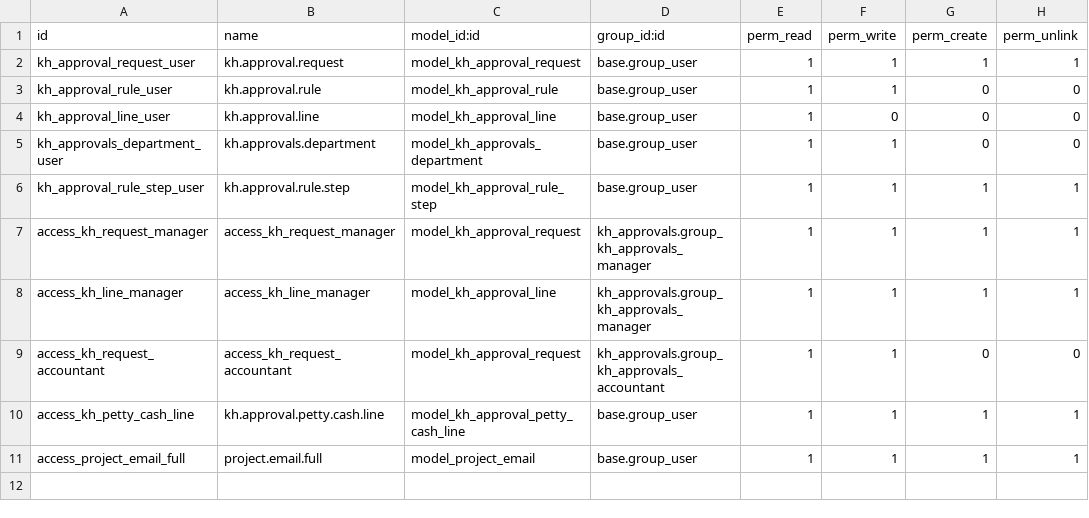
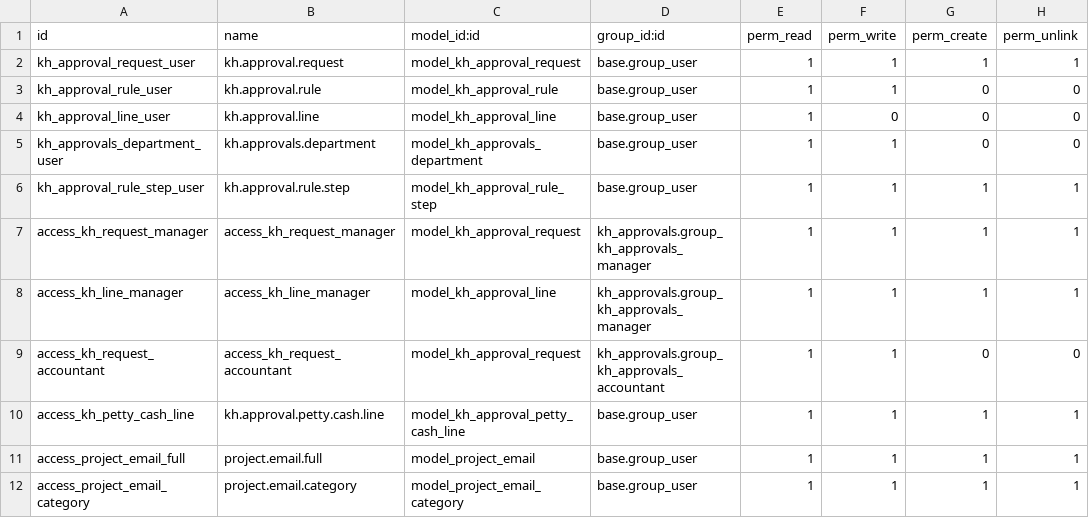
Before and after one commit to Khales-Group/odoo-custom-, a CSV file: addons/kh_approvals/security/ir.model.access.csv, drawn as a sheet; the diff names each change by its address in the sheet, - before the commit and + after, or states it on an @@ line.

```diff
--- a/addons/kh_approvals/security/ir.model.access.csv
+++ b/addons/kh_approvals/security/ir.model.access.csv
+row 12: access_project_email_category | project.email.category | model_project_email_category | base.group_user | 1 | 1 | 1 | 1
```
Also changed, not shown: 7 other files.
